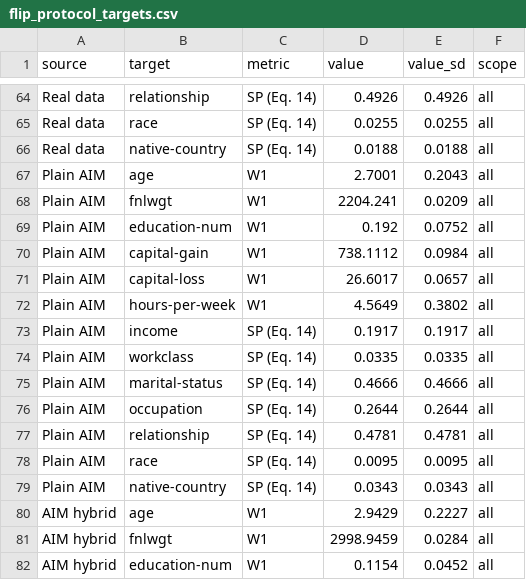
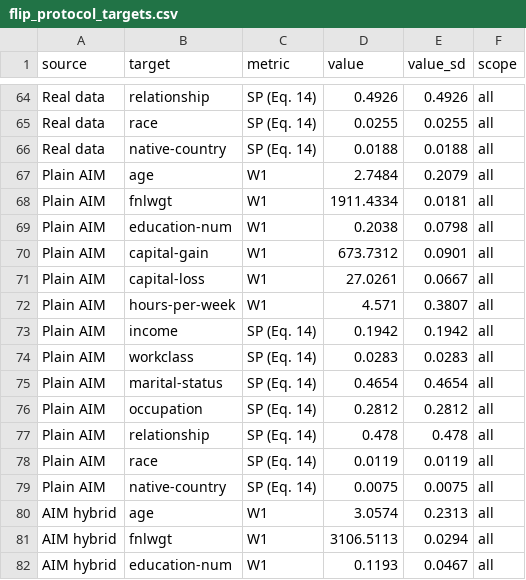
Before and after one commit to dataconnect4321/synthetic-data-bootcamp, a CSV file: results/flip_protocol_targets.csv, drawn as a sheet; only a part is shown, gaps mark what is left out; the diff covers the shown part only.

```diff
--- a/results/flip_protocol_targets.csv
+++ b/results/flip_protocol_targets.csv
@@ -66,17 +66,17 @@ Real data,race,SP (Eq. 14),0.0255,0.0255,all
 Real data,native-country,SP (Eq. 14),0.0188,0.0188,all
-Plain AIM,age,W1,2.7001,0.2043,all
-Plain AIM,fnlwgt,W1,2204.241,0.0209,all
-Plain AIM,education-num,W1,0.192,0.0752,all
-Plain AIM,capital-gain,W1,738.1112,0.0984,all
-Plain AIM,capital-loss,W1,26.6017,0.0657,all
-Plain AIM,hours-per-week,W1,4.5649,0.3802,all
-Plain AIM,income,SP (Eq. 14),0.1917,0.1917,all
-Plain AIM,workclass,SP (Eq. 14),0.0335,0.0335,all
-Plain AIM,marital-status,SP (Eq. 14),0.4666,0.4666,all
-Plain AIM,occupation,SP (Eq. 14),0.2644,0.2644,all
-Plain AIM,relationship,SP (Eq. 14),0.4781,0.4781,all
-Plain AIM,race,SP (Eq. 14),0.0095,0.0095,all
-Plain AIM,native-country,SP (Eq. 14),0.0343,0.0343,all
-AIM hybrid,age,W1,2.9429,0.2227,all
-AIM hybrid,fnlwgt,W1,2998.9459,0.0284,all
-AIM hybrid,education-num,W1,0.1154,0.0452,all
+Plain AIM,age,W1,2.7484,0.2079,all
+Plain AIM,fnlwgt,W1,1911.4334,0.0181,all
+Plain AIM,education-num,W1,0.2038,0.0798,all
+Plain AIM,capital-gain,W1,673.7312,0.0901,all
+Plain AIM,capital-loss,W1,27.0261,0.0667,all
+Plain AIM,hours-per-week,W1,4.571,0.3807,all
+Plain AIM,income,SP (Eq. 14),0.1942,0.1942,all
+Plain AIM,workclass,SP (Eq. 14),0.0283,0.0283,all
+Plain AIM,marital-status,SP (Eq. 14),0.4654,0.4654,all
+Plain AIM,occupation,SP (Eq. 14),0.2812,0.2812,all
+Plain AIM,relationship,SP (Eq. 14),0.478,0.478,all
+Plain AIM,race,SP (Eq. 14),0.0119,0.0119,all
+Plain AIM,native-country,SP (Eq. 14),0.0075,0.0075,all
+AIM hybrid,age,W1,3.0574,0.2313,all
+AIM hybrid,fnlwgt,W1,3106.5113,0.0294,all
+AIM hybrid,education-num,W1,0.1193,0.0467,all
```
Also changed, not shown: 72 edited cells elsewhere in this file, results/flip_faithful_comparison.csv, results/flip_protocol_income.csv, 13 other files.
